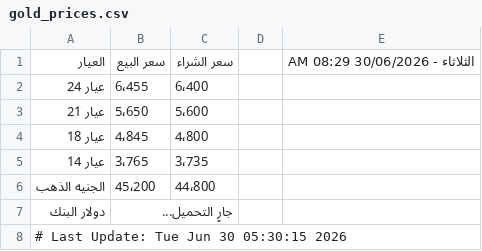
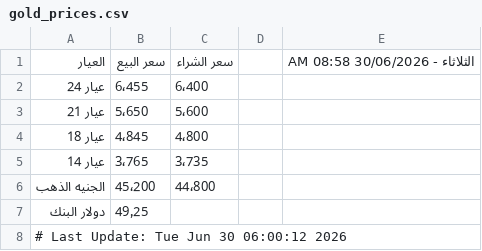
Before and after one commit to abodaapp-hash/-update_gold_prices.py, a CSV file: data/gold_prices.csv, drawn as a sheet.

```diff
--- a/data/gold_prices.csv
+++ b/data/gold_prices.csv
@@ -1,2 +1,2 @@
-العيار,سعر البيع,سعر الشراء,,الثلاثاء - 30/06/2026 08:29 AM
+العيار,سعر البيع,سعر الشراء,,الثلاثاء - 30/06/2026 08:58 AM
 عيار 24,6٬455,6٬400,,
@@ -6,3 +6,3 @@
 الجنيه الذهب,45٬200,44٬800,,
-دولار البنك,جارٍ التحميل...,,,
-# Last Update: Tue Jun 30 05:30:15 2026
+دولار البنك,49٫25,,,
+# Last Update: Tue Jun 30 06:00:12 2026
```
